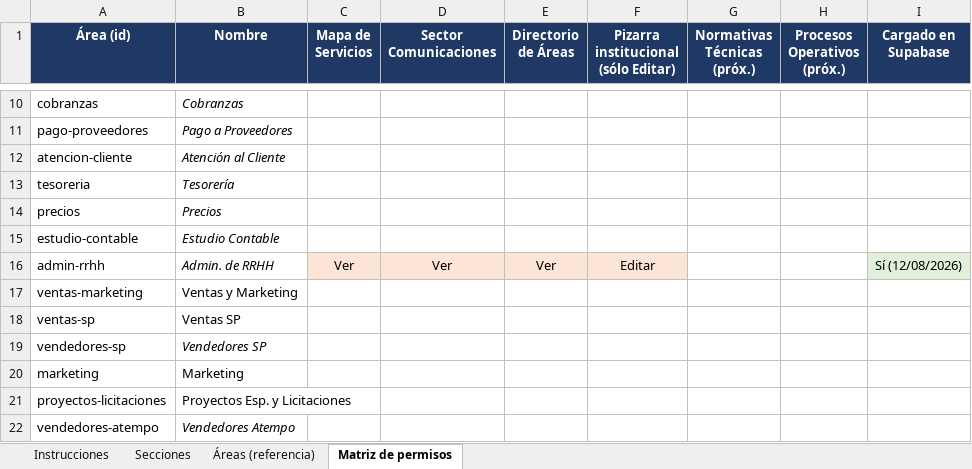
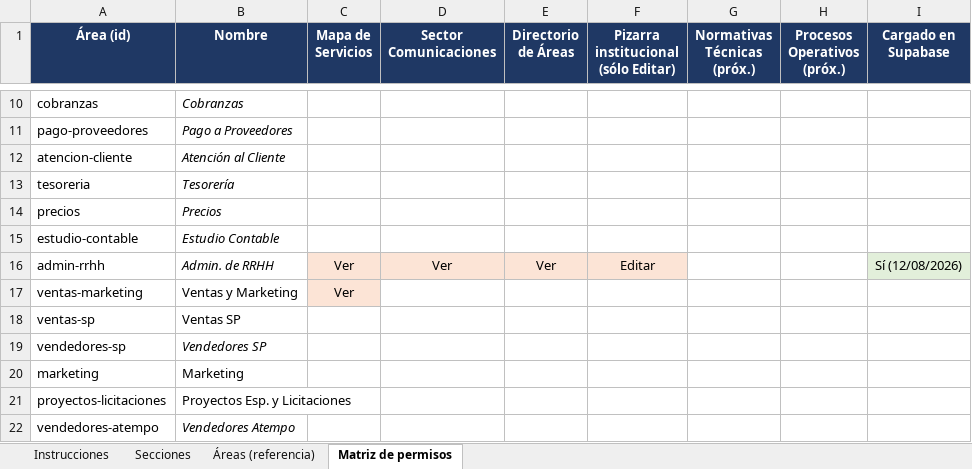
Before and after one commit to martinwolcansp/web_interna_sp, an Excel workbook: Permisos_por_Area_WebInternaSP.xlsx, sheet Matriz de permisos, drawn as a sheet; only a part is shown, gaps mark what is left out; values as stored, in another font and other column widths than the file's, no borders; the diff names each change by its address in the sheet, - before the commit and + after, or states it on an @@ line.

```diff
--- a/Permisos_por_Area_WebInternaSP.xlsx (sheet Matriz de permisos)
+++ b/Permisos_por_Area_WebInternaSP.xlsx (sheet Matriz de permisos)
-C17 (Mapa de Servicios): (empty)
+C17 (Mapa de Servicios): Ver
-C17 fill: none
+C17 fill: #FCE4D6
```
Also changed, not shown: 15 other files.
